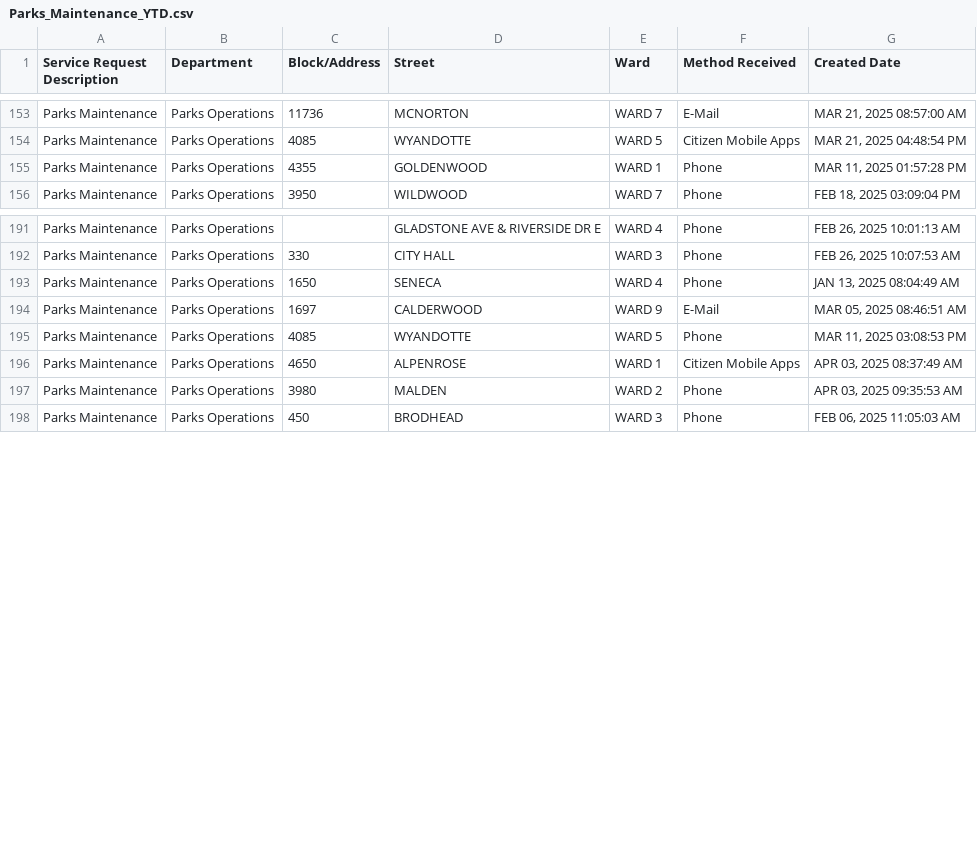
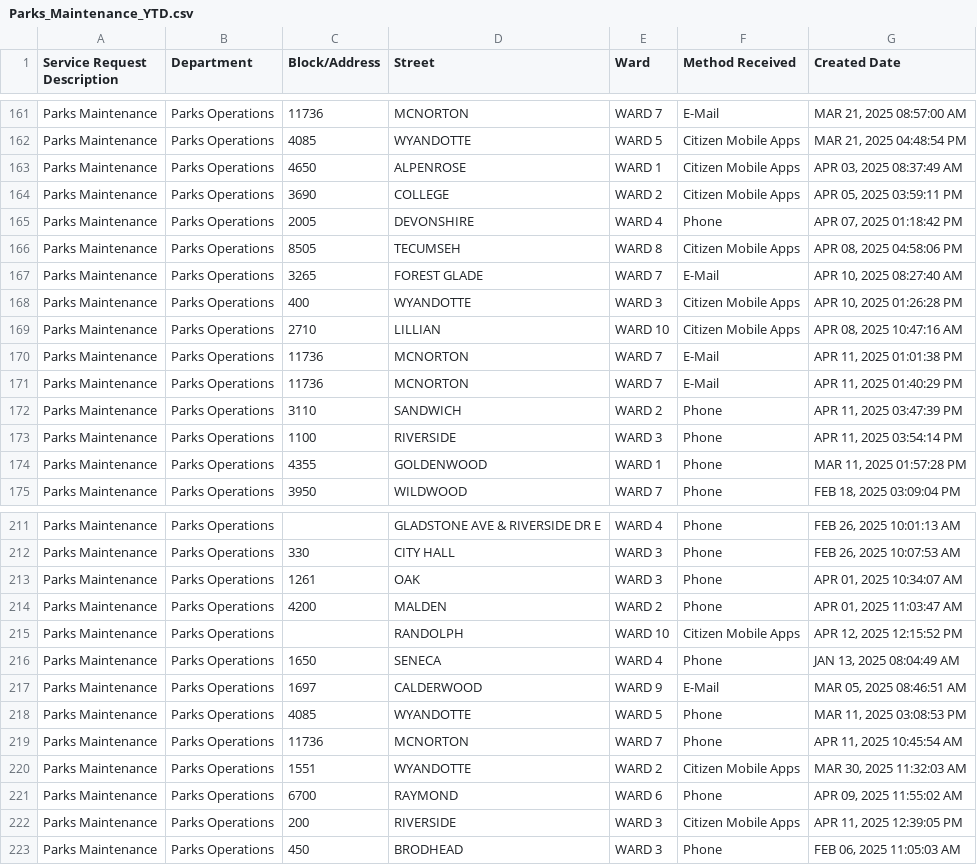
Before and after one commit to dntiontk/windsor-opendata, a CSV file: raw/parks-and-trails/Parks_Maintenance_YTD.csv, drawn as a sheet; only a part is shown, gaps mark what is left out; the diff covers the shown part only.

```diff
--- a/raw/parks-and-trails/Parks_Maintenance_YTD.csv
+++ b/raw/parks-and-trails/Parks_Maintenance_YTD.csv
@@ -154,2 +162,13 @@
 "Parks Maintenance","Parks Operations","4085","WYANDOTTE","WARD 5","Citizen Mobile Apps","MAR 21, 2025 04:48:54 PM"
+"Parks Maintenance","Parks Operations","4650","ALPENROSE","WARD 1","Citizen Mobile Apps","APR 03, 2025 08:37:49 AM"
+"Parks Maintenance","Parks Operations","3690","COLLEGE","WARD 2","Citizen Mobile Apps","APR 05, 2025 03:59:11 PM"
+"Parks Maintenance","Parks Operations","2005","DEVONSHIRE","WARD 4","Phone","APR 07, 2025 01:18:42 PM"
+"Parks Maintenance","Parks Operations","8505","TECUMSEH","WARD 8","Citizen Mobile Apps","APR 08, 2025 04:58:06 PM"
+"Parks Maintenance","Parks Operations","3265","FOREST GLADE","WARD 7","E-Mail","APR 10, 2025 08:27:40 AM"
+"Parks Maintenance","Parks Operations","400","WYANDOTTE","WARD 3","Citizen Mobile Apps","APR 10, 2025 01:26:28 PM"
+"Parks Maintenance","Parks Operations","2710","LILLIAN","WARD 10","Citizen Mobile Apps","APR 08, 2025 10:47:16 AM"
+"Parks Maintenance","Parks Operations","11736","MCNORTON","WARD 7","E-Mail","APR 11, 2025 01:01:38 PM"
+"Parks Maintenance","Parks Operations","11736","MCNORTON","WARD 7","E-Mail","APR 11, 2025 01:40:29 PM"
+"Parks Maintenance","Parks Operations","3110","SANDWICH","WARD 2","Phone","APR 11, 2025 03:47:39 PM"
+"Parks Maintenance","Parks Operations","1100","RIVERSIDE","WARD 3","Phone","APR 11, 2025 03:54:14 PM"
 "Parks Maintenance","Parks Operations","4355","GOLDENWOOD","WARD 1","Phone","MAR 11, 2025 01:57:28 PM"
@@ -192,2 +212,5 @@
 "Parks Maintenance","Parks Operations","330","CITY HALL","WARD 3","Phone","FEB 26, 2025 10:07:53 AM"
+"Parks Maintenance","Parks Operations","1261","OAK","WARD 3","Phone","APR 01, 2025 10:34:07 AM"
+"Parks Maintenance","Parks Operations","4200","MALDEN","WARD 2","Phone","APR 01, 2025 11:03:47 AM"
+"Parks Maintenance","Parks Operations"," ","RANDOLPH","WARD 10","Citizen Mobile Apps","APR 12, 2025 12:15:52 PM"
 "Parks Maintenance","Parks Operations","1650","SENECA","WARD 4","Phone","JAN 13, 2025 08:04:49 AM"
@@ -195,4 +218,6 @@
 "Parks Maintenance","Parks Operations","4085","WYANDOTTE","WARD 5","Phone","MAR 11, 2025 03:08:53 PM"
-"Parks Maintenance","Parks Operations","4650","ALPENROSE","WARD 1","Citizen Mobile Apps","APR 03, 2025 08:37:49 AM"
-"Parks Maintenance","Parks Operations","3980","MALDEN","WARD 2","Phone","APR 03, 2025 09:35:53 AM"
+"Parks Maintenance","Parks Operations","11736","MCNORTON","WARD 7","Phone","APR 11, 2025 10:45:54 AM"
+"Parks Maintenance","Parks Operations","1551","WYANDOTTE","WARD 2","Citizen Mobile Apps","MAR 30, 2025 11:32:03 AM"
+"Parks Maintenance","Parks Operations","6700","RAYMOND","WARD 6","Phone","APR 09, 2025 11:55:02 AM"
+"Parks Maintenance","Parks Operations","200","RIVERSIDE","WARD 3","Citizen Mobile Apps","APR 11, 2025 12:39:05 PM"
 "Parks Maintenance","Parks Operations","450","BRODHEAD","WARD 3","Phone","FEB 06, 2025 11:05:03 AM"
```
Also changed, not shown: 12 added rows, 5 moved rows and 8 edited cells elsewhere in this file, raw/parking/3Day_Parking_Infraction_YTD.csv, raw/rodent-extermination/Rodent_Extermination_YTD.csv, 35 other files.
